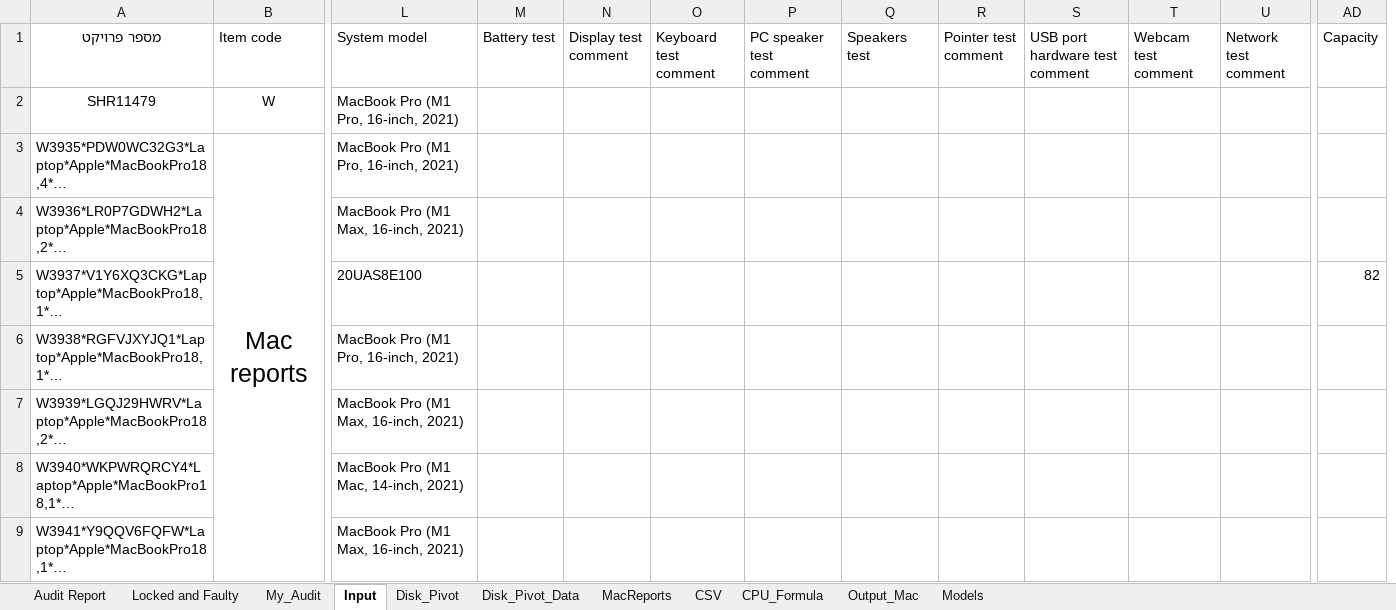
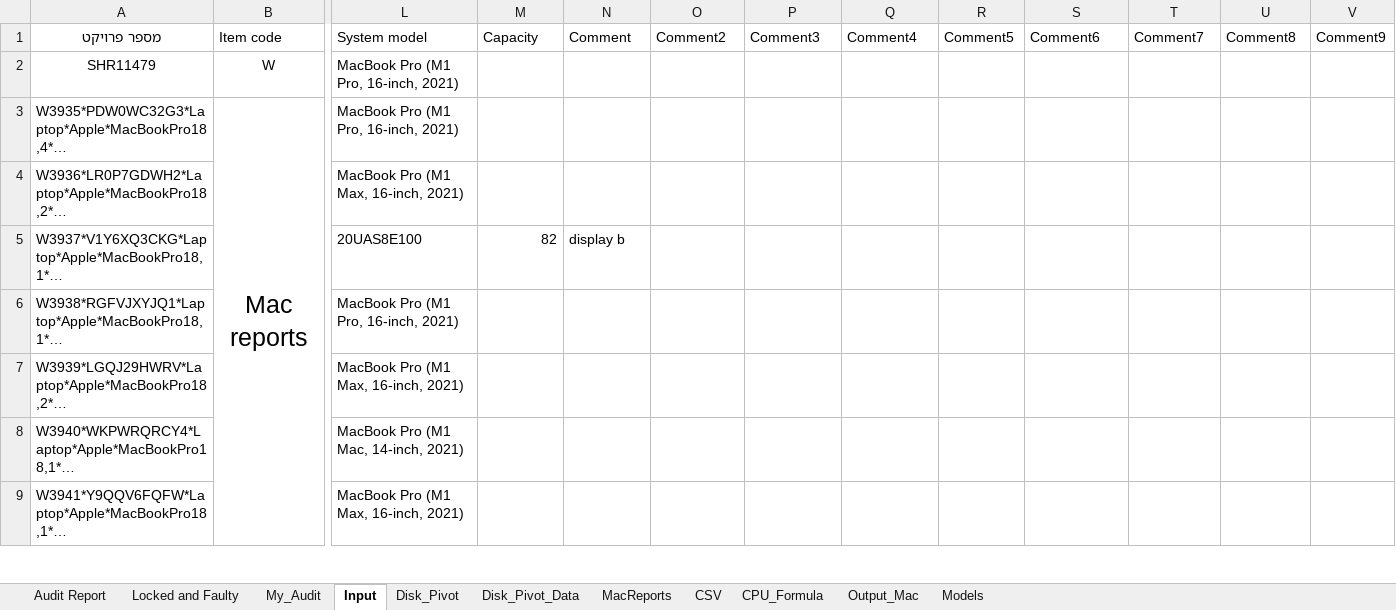
Before and after one commit to tomer-shuru/Audit, an Excel workbook: Audit.xlsm, sheet Input, drawn as a sheet; only a part is shown, gaps mark what is left out; long unchanged cells end in …; values as stored, in another font and other column widths than the file's, no borders; table styles not drawn; removed rows and columns are numbered as before the commit, all else as after; the diff covers the shown part only; the diff names each change by its address in the sheet, - before the commit and + after, or states it on an @@ line.

```diff
--- a/Audit.xlsm (sheet Input)
+++ b/Audit.xlsm (sheet Input)
+column V (Comment9), empty
-column AD (Capacity), row 5: 82
-M1: Battery test
+M1: Capacity
-N1: Display test comment
+N1: Comment
-O1: Keyboard test comment
+O1: Comment2
-P1: PC speaker test comment
+P1: Comment3
-Q1: Speakers test
+Q1: Comment4
-R1: Pointer test comment
+R1: Comment5
-S1: USB port hardware test comment
+S1: Comment6
-T1: Webcam test comment
+T1: Comment7
-U1: Network test comment
+U1: Comment8
-M5 (Capacity): (empty)
+M5 (Capacity): 82
-N5 (Comment): (empty)
+N5 (Comment): display b
```
Also changed, not shown: 14 edited cells elsewhere in this sheet, sheet CSV, sheet Disk_Pivot_Data, sheet Audit Report, formulas that keep their value.
